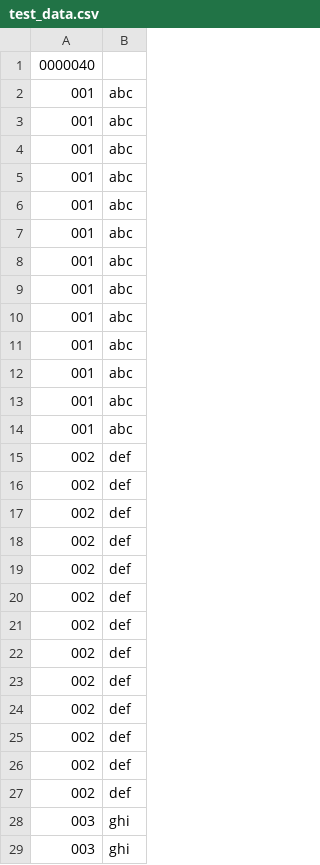
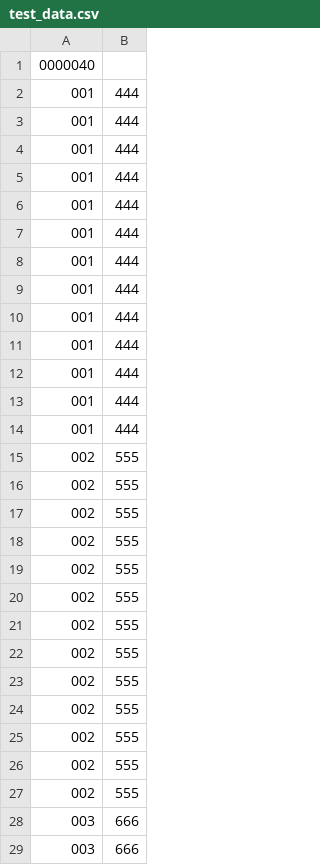
Before and after one commit to codezapper/BinarySearch, a CSV file: test_data.csv, drawn as a sheet; only a part is shown; the diff covers the shown part only.

```diff
--- a/test_data.csv
+++ b/test_data.csv
@@ -1,29 +1,29 @@
 0000040
-001;abc
-001;abc
-001;abc
-001;abc
-001;abc
-001;abc
-001;abc
-001;abc
-001;abc
-001;abc
-001;abc
-001;abc
-001;abc
-002;def
-002;def
-002;def
-002;def
-002;def
-002;def
-002;def
-002;def
-002;def
-002;def
-002;def
-002;def
-002;def
-003;ghi
-003;ghi
+001;444
+001;444
+001;444
+001;444
+001;444
+001;444
+001;444
+001;444
+001;444
+001;444
+001;444
+001;444
+001;444
+002;555
+002;555
+002;555
+002;555
+002;555
+002;555
+002;555
+002;555
+002;555
+002;555
+002;555
+002;555
+002;555
+003;666
+003;666
```
Also changed, not shown: 12 edited cells elsewhere in this file, 1 other file.
